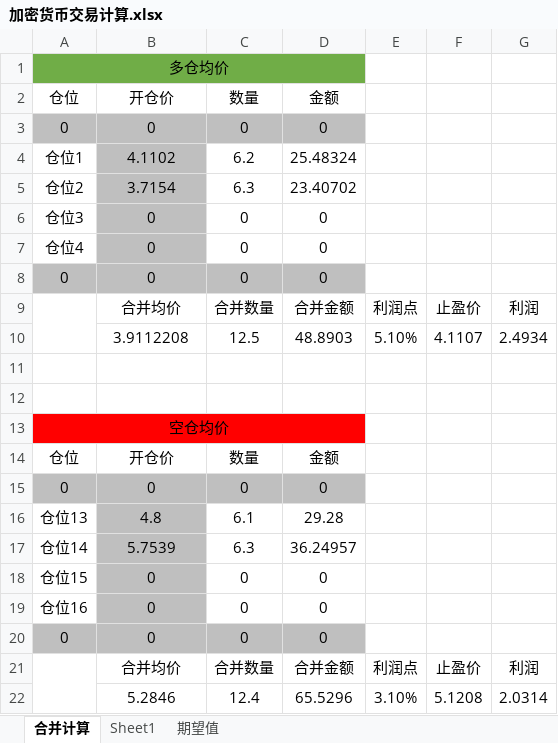
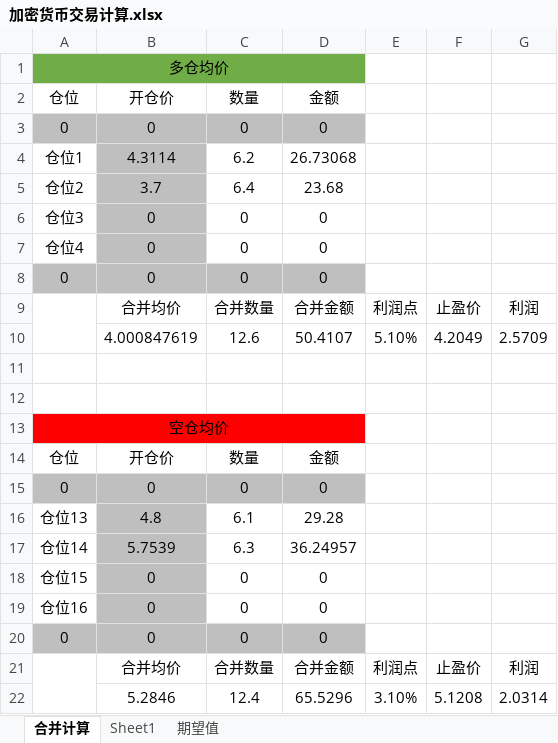
Before and after one commit to Jerrybaijy/notes, an Excel workbook: 交易/加密货币交易计算.xlsx, sheet 合并计算, drawn as a sheet; values as stored, in another font and other column widths than the file's, no borders; removed rows and columns are numbered as before the commit, all else as after; the diff names each change by its address in the sheet, - before the commit and + after, or states it on an @@ line.

```diff
--- a/交易/加密货币交易计算.xlsx (sheet 合并计算)
+++ b/交易/加密货币交易计算.xlsx (sheet 合并计算)
-B4 (开仓价): 4.1102
+B4 (开仓价): 4.3114
-D4 (金额): 25.48324
+D4 (金额): 26.73068
-row 5: 仓位2 | 3.7154 | 6.3 | 23.40702
+row 5: 仓位2 | 3.7 | 6.4 | 23.68
-row 10:  | 3.9112208 | 12.5 | 48.8903 | 5.10% | 4.1107 | 2.4934
+row 10:  | 4.000847619 | 12.6 | 50.4107 | 5.10% | 4.2049 | 2.5709
```
Also changed, not shown: 3 other files.
